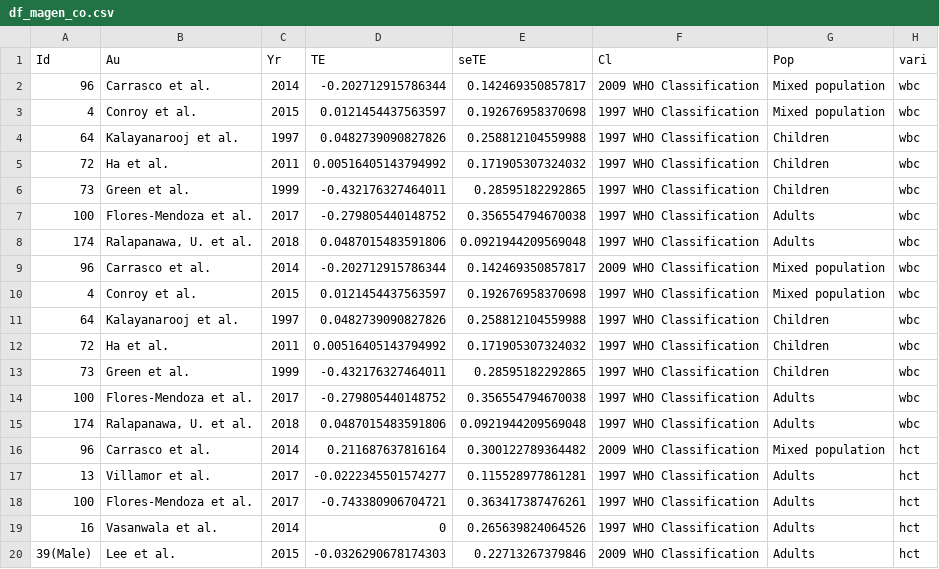
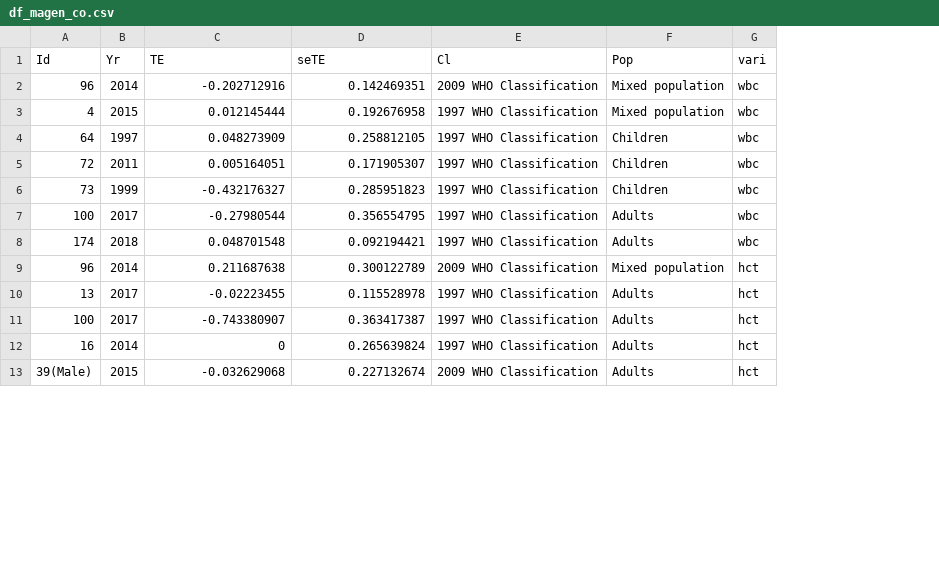
Before and after one commit to mrc-ide/dengue_meta_analysis, a CSV file: Data/df_magen_co.csv, drawn as a sheet; only a part is shown; removed rows and columns are numbered as before the commit, all else as after; the diff covers the shown part only; the diff names each change by its address in the sheet, - before the commit and + after, or states it on an @@ line.

```diff
--- a/Data/df_magen_co.csv
+++ b/Data/df_magen_co.csv
-column B (Au), rows 2-8: Carrasco et al. | Conroy et al. | Kalayanarooj et al. | Ha et al. | Green et al. | Flores-Mendoza et al. | Ralapanawa, U. et al.; rows 16-20: Carrasco et al. | Villamor et al. | Flores-Mendoza et al. | Vasanwala et al. | Lee et al.
-C2 (TE): -0.202712915786344
+C2 (TE): -0.202712916
-D2 (seTE): 0.142469350857817
+D2 (seTE): 0.142469351
-C3 (TE): 0.0121454437563597
+C3 (TE): 0.012145444
-D3 (seTE): 0.192676958370698
+D3 (seTE): 0.192676958
-C4 (TE): 0.0482739090827826
+C4 (TE): 0.048273909
-D4 (seTE): 0.258812104559988
+D4 (seTE): 0.258812105
-C5 (TE): 0.00516405143794992
+C5 (TE): 0.005164051
-D5 (seTE): 0.171905307324032
+D5 (seTE): 0.171905307
-C6 (TE): -0.432176327464011
+C6 (TE): -0.432176327
-D6 (seTE): 0.28595182292865
+D6 (seTE): 0.285951823
-C7 (TE): -0.279805440148752
+C7 (TE): -0.27980544
-D7 (seTE): 0.356554794670038
+D7 (seTE): 0.356554795
-C8 (TE): 0.0487015483591806
+C8 (TE): 0.048701548
-D8 (seTE): 0.0921944209569048
+D8 (seTE): 0.092194421
-row 9: 96 | Carrasco et al. | 2014 | -0.202712915786344 | 0.142469350857817 | 2009 WHO Classification | Mixed population | wbc
-row 10: 4 | Conroy et al. | 2015 | 0.0121454437563597 | 0.192676958370698 | 1997 WHO Classification | Mixed population | wbc
-row 11: 64 | Kalayanarooj et al. | 1997 | 0.0482739090827826 | 0.258812104559988 | 1997 WHO Classification | Children | wbc
-row 12: 72 | Ha et al. | 2011 | 0.00516405143794992 | 0.171905307324032 | 1997 WHO Classification | Children | wbc
-row 13: 73 | Green et al. | 1999 | -0.432176327464011 | 0.28595182292865 | 1997 WHO Classification | Children | wbc
-row 14: 100 | Flores-Mendoza et al. | 2017 | -0.279805440148752 | 0.356554794670038 | 1997 WHO Classification | Adults | wbc
-row 15: 174 | Ralapanawa, U. et al. | 2018 | 0.0487015483591806 | 0.0921944209569048 | 1997 WHO Classification | Adults | wbc
-C9 (TE): 0.211687637816164
+C9 (TE): 0.211687638
-D9 (seTE): 0.300122789364482
+D9 (seTE): 0.300122789
-C10 (TE): -0.0222345501574277
+C10 (TE): -0.02223455
-D10 (seTE): 0.115528977861281
+D10 (seTE): 0.115528978
-C11 (TE): -0.743380906704721
+C11 (TE): -0.743380907
-D11 (seTE): 0.363417387476261
+D11 (seTE): 0.363417387
-D12 (seTE): 0.265639824064526
+D12 (seTE): 0.265639824
-C13 (TE): -0.0326290678174303
+C13 (TE): -0.032629068
-D13 (seTE): 0.22713267379846
+D13 (seTE): 0.227132674
```
Also changed, not shown: 70 edited cells elsewhere in this file, Data/data_1.csv, Data/df_magen_ca.csv, 2 other files.
